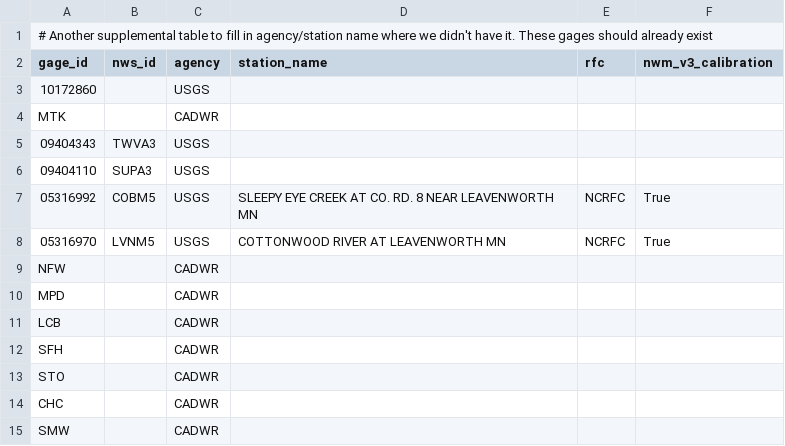
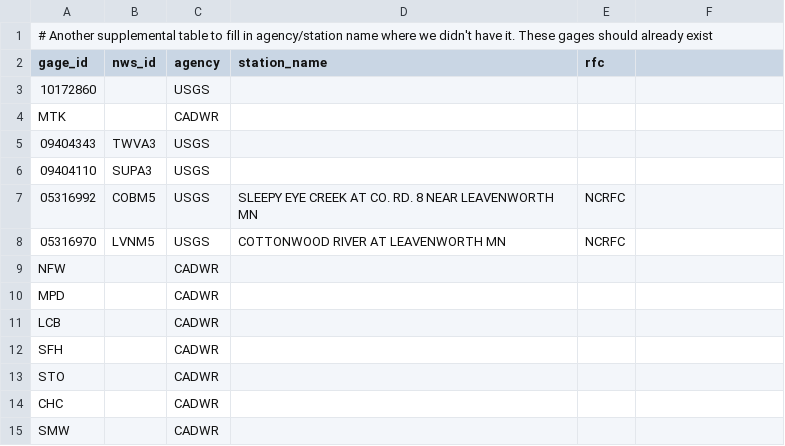
Before and after one commit to NGWPC/ngencerf-server, a CSV file: calibration/management/commands/Supplemental - CONUS.csv, drawn as a sheet; only a part is shown.

Commit message:
More gage updates

```diff
--- a/calibration/management/commands/Supplemental - CONUS.csv
+++ b/calibration/management/commands/Supplemental - CONUS.csv
@@ -1,3 +1,3 @@
 # Another supplemental table to fill in agency/station name where we didn't have it.  These gages should already exist
-gage_id|nws_id|agency|station_name|rfc|nwm_v3_calibration
+gage_id|nws_id|agency|station_name|rfc
 10172860| |USGS| |
@@ -6,4 +6,4 @@ MTK| |CADWR| |
 09404110|SUPA3|USGS| |
-05316992|COBM5|USGS|SLEEPY EYE CREEK AT CO. RD. 8 NEAR LEAVENWORTH MN|NCRFC|True
-05316970|LVNM5| USGS|COTTONWOOD RIVER AT LEAVENWORTH MN|NCRFC|True
+05316992|COBM5|USGS|SLEEPY EYE CREEK AT CO. RD. 8 NEAR LEAVENWORTH MN|NCRFC
+05316970|LVNM5| USGS|COTTONWOOD RIVER AT LEAVENWORTH MN|NCRFC
 NFW| |CADWR| |
```
Also changed, not shown: 1 other file.
